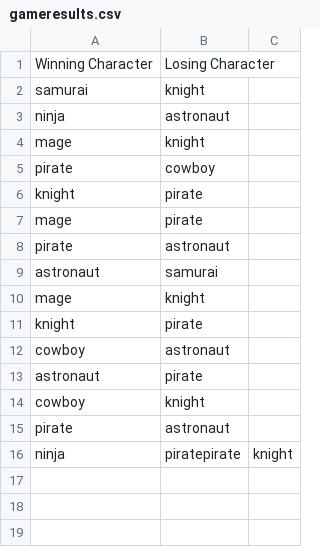
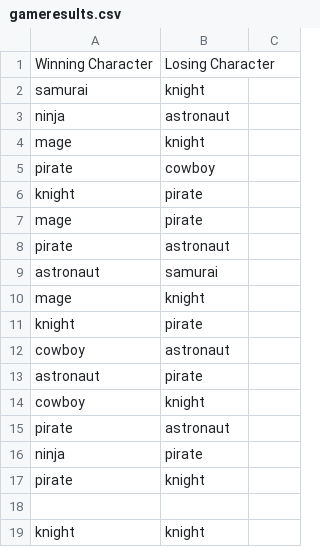
Before and after one commit to Rexizcool/Death-Battle-Destruction-REVAMPED, a CSV file: gameresults.csv, drawn as a sheet.

Commit message:
Added game results

```diff
--- a/gameresults.csv
+++ b/gameresults.csv
@@ -15,2 +15,5 @@ cowboy,knight
 pirate, astronaut
-ninja, piratepirate,knight
+ninja, pirate
+pirate,knight
+
+knight,knight
```
